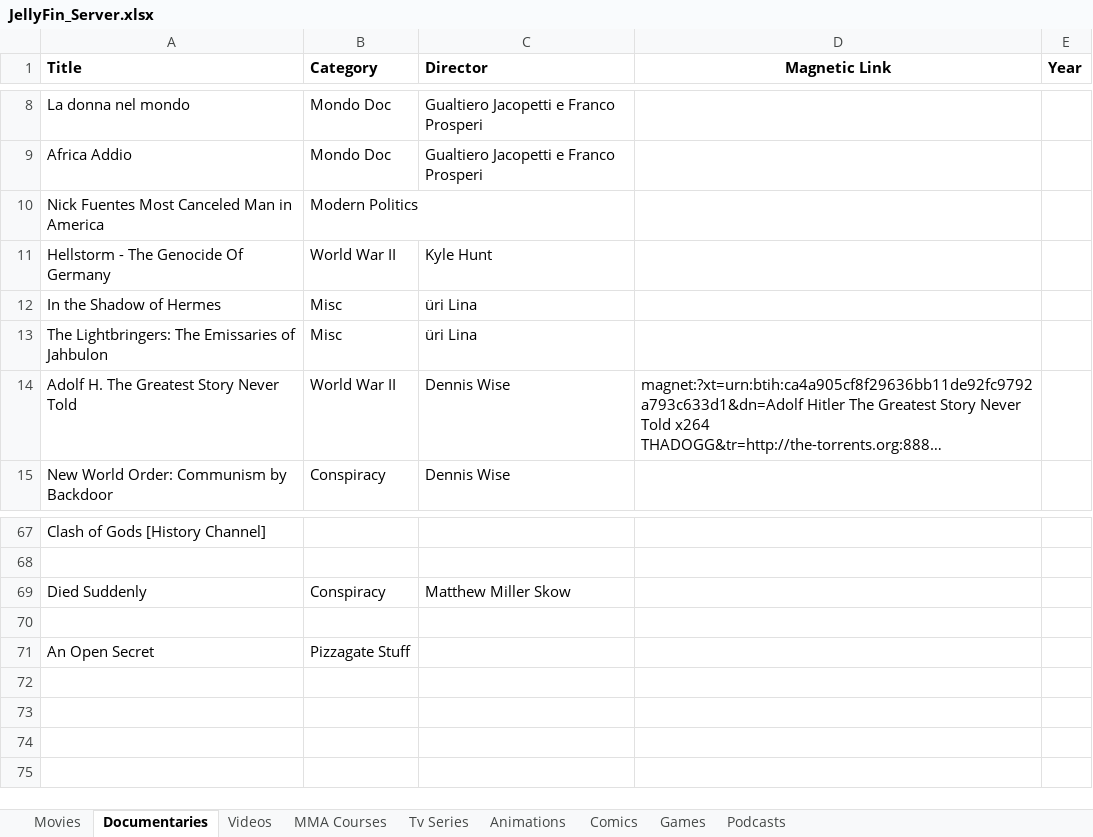
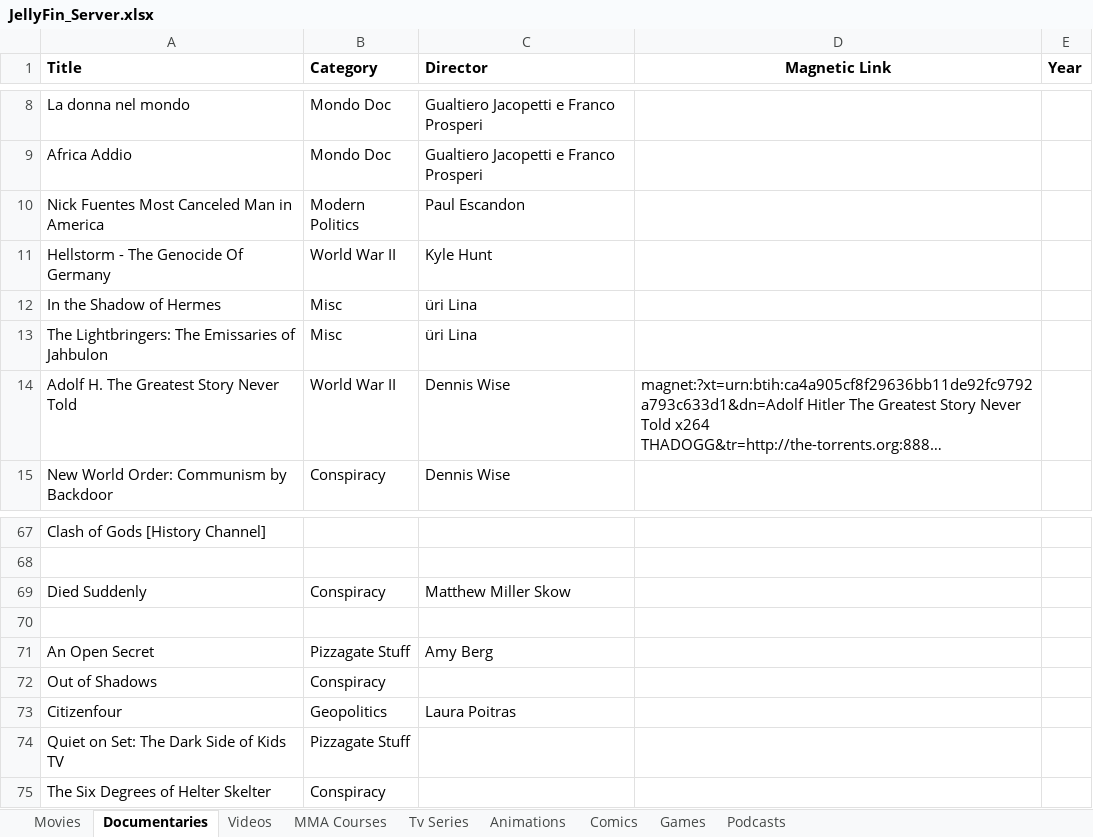
Before and after one commit to GabrielCalheiros/Cinema_Watchlist, an Excel workbook: JellyFin_Server.xlsx, sheet Documentaries, drawn as a sheet; only a part is shown, gaps mark what is left out; long unchanged cells end in …; values as stored, in another font and other column widths than the file's, no borders; the diff names each change by its address in the sheet, - before the commit and + after, or states it on an @@ line.

Commit message:
adding stuff

```diff
--- a/JellyFin_Server.xlsx (sheet Documentaries)
+++ b/JellyFin_Server.xlsx (sheet Documentaries)
-C10 (Director): (empty)
+C10 (Director): Paul Escandon
-C71 (Director): (empty)
+C71 (Director): Amy Berg
+row 72: Out of Shadows | Conspiracy
+row 73: Citizenfour | Geopolitics | Laura Poitras
+row 74: Quiet on Set: The Dark Side of Kids TV | Pizzagate Stuff
+row 75: The Six Degrees of Helter Skelter | Conspiracy
```
Also changed, not shown: sheet Movies, sheet Comics, sheet Animations, sheet Podcasts, formulas that keep their value, 7 other files.
